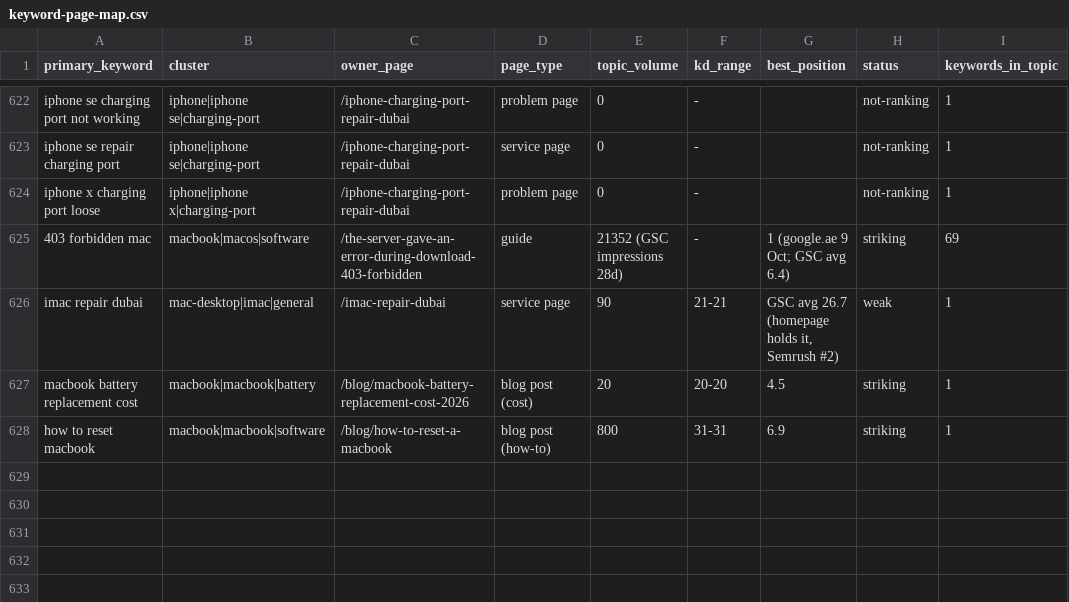
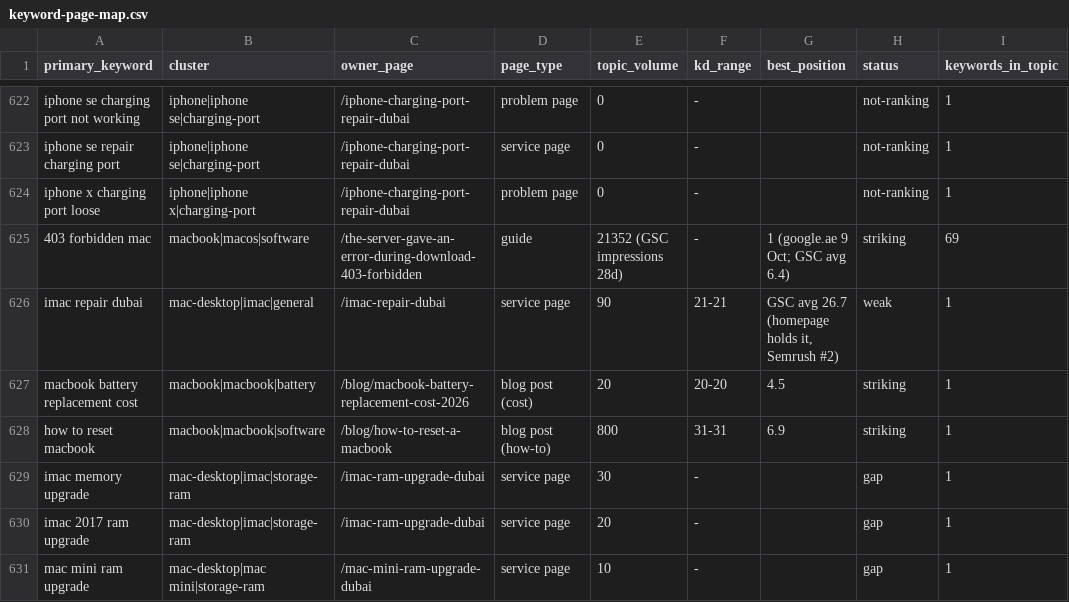
Before and after one commit to azizianalyst/macbook-repair-dubai-nextjs, a CSV file: docs/keyword-page-map.csv, drawn as a sheet; only a part is shown, gaps mark what is left out.

```diff
--- a/docs/keyword-page-map.csv
+++ b/docs/keyword-page-map.csv
@@ -628 +628,4 @@ macbook battery replacement cost,macbook|macbook|battery,/blog/macbook-battery-r
 how to reset macbook,macbook|macbook|software,/blog/how-to-reset-a-macbook,blog post (how-to),800,31-31,6.9,striking,1
+imac memory upgrade,mac-desktop|imac|storage-ram,/imac-ram-upgrade-dubai,service page,30,-,,gap,1
+imac 2017 ram upgrade,mac-desktop|imac|storage-ram,/imac-ram-upgrade-dubai,service page,20,-,,gap,1
+mac mini ram upgrade,mac-desktop|mac mini|storage-ram,/mac-mini-ram-upgrade-dubai,service page,10,-,,gap,1
```
Also changed, not shown: 9 other files.
